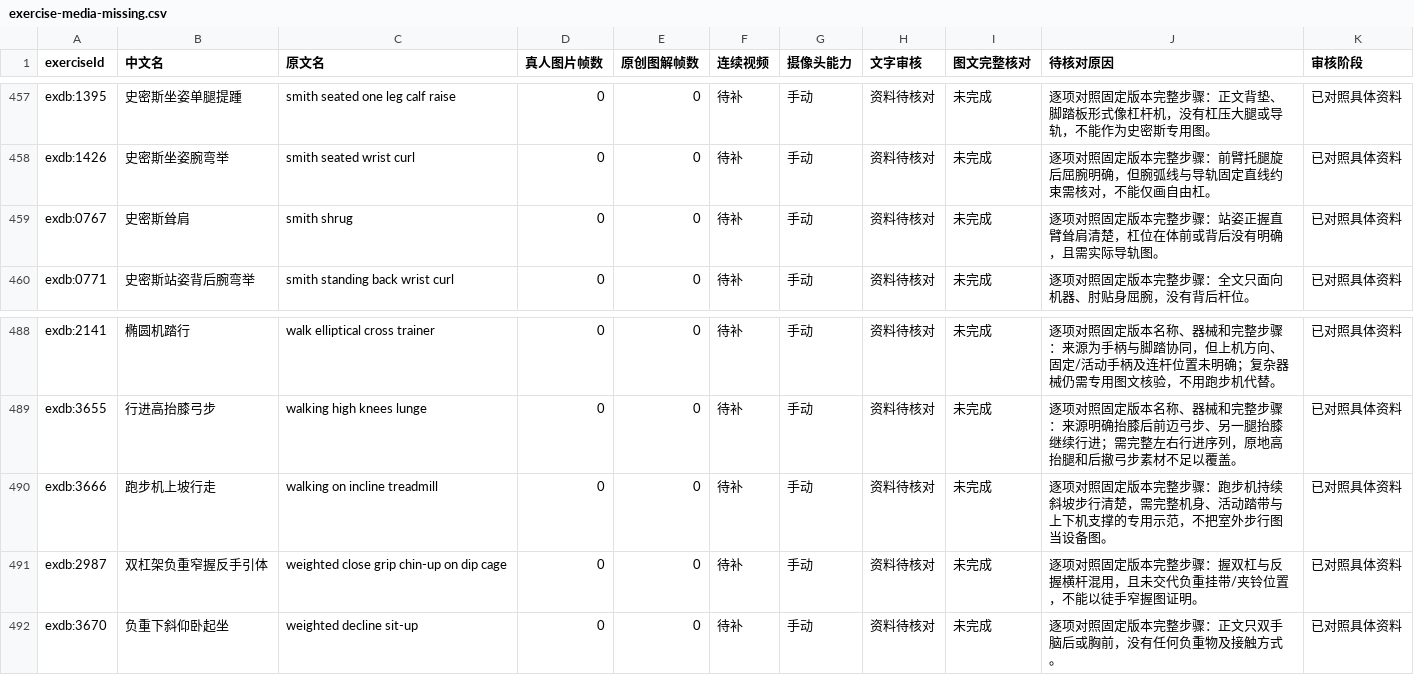
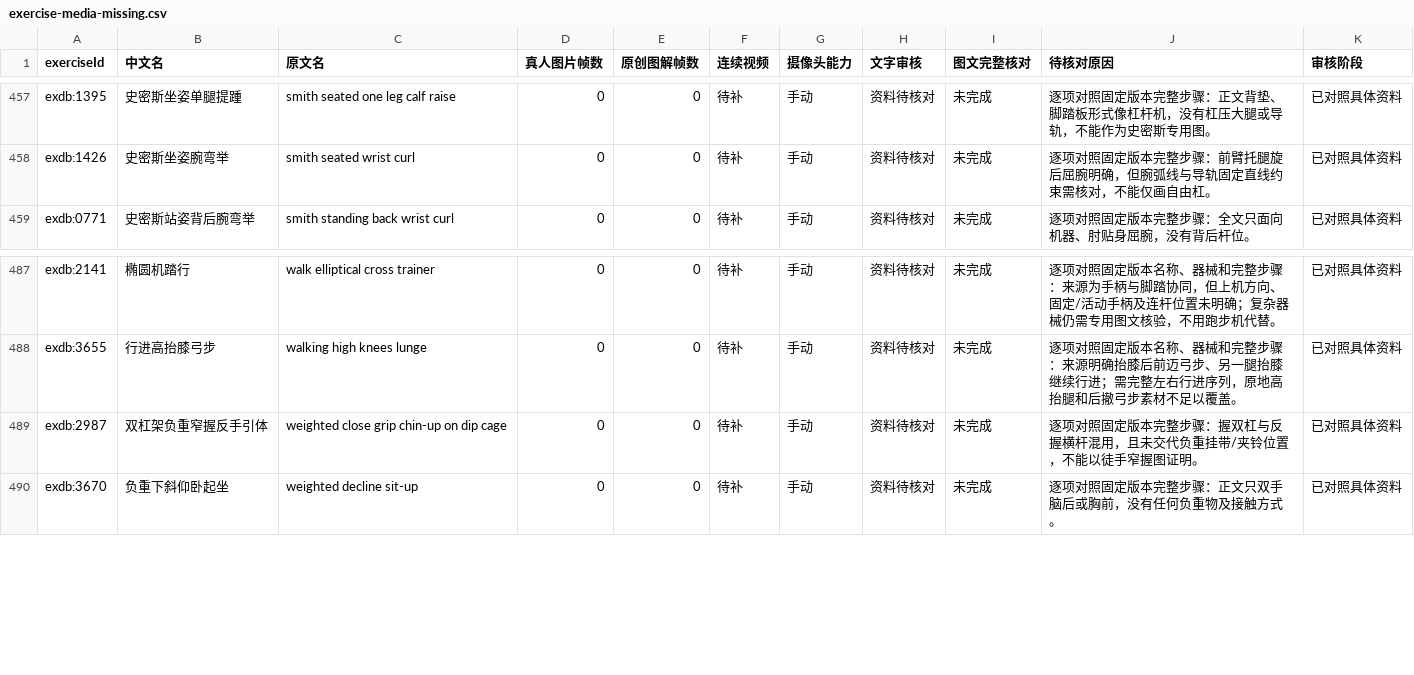
Before and after one commit to xuzerui6/MoveMate, a CSV file: docs/exercise-media-missing.csv, drawn as a sheet; only a part is shown, gaps mark what is left out.

Commit message:
media: 动作库批次82（3666修复后单独接入+0767史密斯耸肩，+2条，817/1278有效口径）

```diff
--- a/docs/exercise-media-missing.csv
+++ b/docs/exercise-media-missing.csv
@@ -458,3 +458,2 @@
 "exdb:1426","史密斯坐姿腕弯举","smith seated wrist curl","0","0","待补","手动","资料待核对","未完成","逐项对照固定版本完整步骤：前臂托腿旋后屈腕明确，但腕弧线与导轨固定直线约束需核对，不能仅画自由杠。","已对照具体资料"
-"exdb:0767","史密斯耸肩","smith shrug","0","0","待补","手动","资料待核对","未完成","逐项对照固定版本完整步骤：站姿正握直臂耸肩清楚，杠位在体前或背后没有明确，且需实际导轨图。","已对照具体资料"
 "exdb:0771","史密斯站姿背后腕弯举","smith standing back wrist curl","0","0","待补","手动","资料待核对","未完成","逐项对照固定版本完整步骤：全文只面向机器、肘贴身屈腕，没有背后杆位。","已对照具体资料"
@@ -489,3 +488,2 @@
 "exdb:3655","行进高抬膝弓步","walking high knees lunge","0","0","待补","手动","资料待核对","未完成","逐项对照固定版本名称、器械和完整步骤：来源明确抬膝后前迈弓步、另一腿抬膝继续行进；需完整左右行进序列，原地高抬腿和后撤弓步素材不足以覆盖。","已对照具体资料"
-"exdb:3666","跑步机上坡行走","walking on incline treadmill","0","0","待补","手动","资料待核对","未完成","逐项对照固定版本完整步骤：跑步机持续斜坡步行清楚，需完整机身、活动踏带与上下机支撑的专用示范，不把室外步行图当设备图。","已对照具体资料"
 "exdb:2987","双杠架负重窄握反手引体","weighted close grip chin-up on dip cage","0","0","待补","手动","资料待核对","未完成","逐项对照固定版本完整步骤：握双杠与反握横杆混用，且未交代负重挂带/夹铃位置，不能以徒手窄握图证明。","已对照具体资料"
```
Also changed, not shown: docs/exercise-media-coverage.csv, 16 other files.
